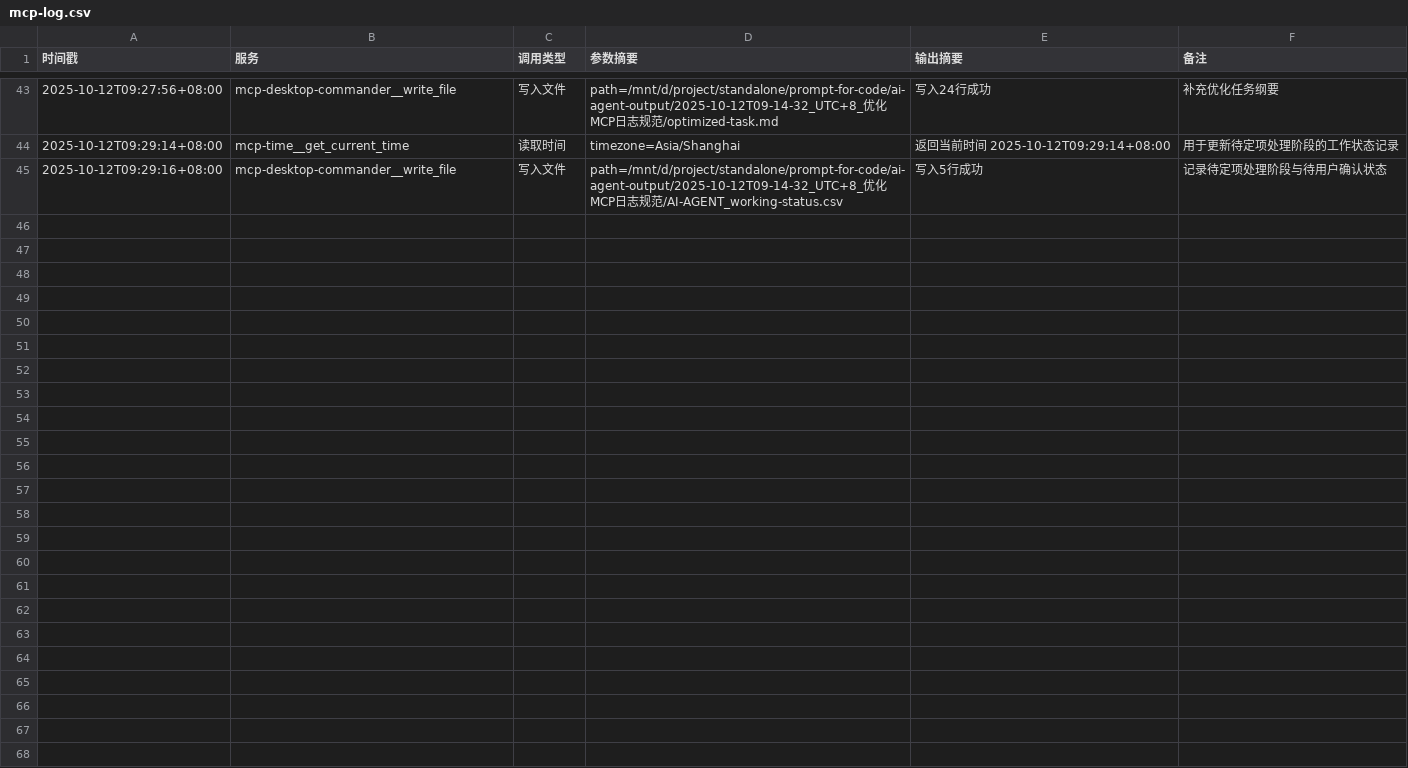
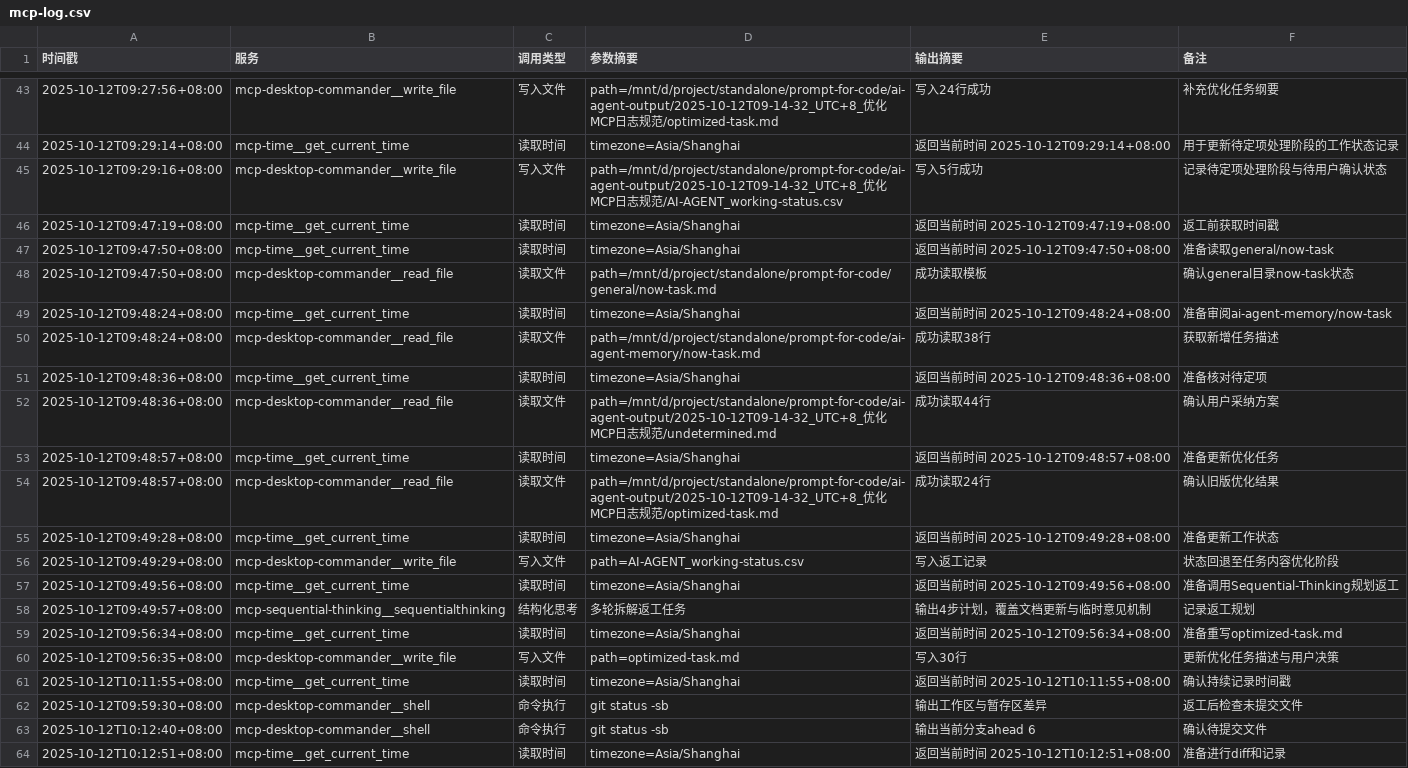
Before and after one commit to Onlykrizz/prompt-for-code, a CSV file: ai-agent-output/2025-10-12T09-14-32_UTC+8_优化MCP日志规范/mcp-log.csv, drawn as a sheet; only a part is shown, gaps mark what is left out; the diff covers the shown part only; the diff names each change by its address in the sheet, - before the commit and + after, or states it on an @@ line.

```diff
--- a/ai-agent-output/2025-10-12T09-14-32_UTC+8_优化MCP日志规范/mcp-log.csv
+++ b/ai-agent-output/2025-10-12T09-14-32_UTC+8_优化MCP日志规范/mcp-log.csv
+row 46: 2025-10-12T09:47:19+08:00 | mcp-time__get_current_time | 读取时间 | timezone=Asia/Shanghai | 返回当前时间 2025-10-12T09:47:19+08:00 | 返工前获取时间戳
+row 47: 2025-10-12T09:47:50+08:00 | mcp-time__get_current_time | 读取时间 | timezone=Asia/Shanghai | 返回当前时间 2025-10-12T09:47:50+08:00 | 准备读取general/now-task
+row 48: 2025-10-12T09:47:50+08:00 | mcp-desktop-commander__read_file | 读取文件 | path=/mnt/d/project/standalone/prompt-for-code/general/now-task.md | 成功读取模板 | 确认general目录now-task状态
+row 49: 2025-10-12T09:48:24+08:00 | mcp-time__get_current_time | 读取时间 | timezone=Asia/Shanghai | 返回当前时间 2025-10-12T09:48:24+08:00 | 准备审阅ai-agent-memory/now-task
+row 50: 2025-10-12T09:48:24+08:00 | mcp-desktop-commander__read_file | 读取文件 | path=/mnt/d/project/standalone/prompt-for-code/ai-agent-memory/now-task.md | 成功读取38行 | 获取新增任务描述
+row 51: 2025-10-12T09:48:36+08:00 | mcp-time__get_current_time | 读取时间 | timezone=Asia/Shanghai | 返回当前时间 2025-10-12T09:48:36+08:00 | 准备核对待定项
+row 52: 2025-10-12T09:48:36+08:00 | mcp-desktop-commander__read_file | 读取文件 | path=/mnt/d/project/standalone/prompt-for-code/ai-agent-output/2025-10-12T09-14-32_UTC+8_优化MCP日志规范/undetermined.md | 成功读取44行 | 确认用户采纳方案
+row 53: 2025-10-12T09:48:57+08:00 | mcp-time__get_current_time | 读取时间 | timezone=Asia/Shanghai | 返回当前时间 2025-10-12T09:48:57+08:00 | 准备更新优化任务
+row 54: 2025-10-12T09:48:57+08:00 | mcp-desktop-commander__read_file | 读取文件 | path=/mnt/d/project/standalone/prompt-for-code/ai-agent-output/2025-10-12T09-14-32_UTC+8_优化MCP日志规范/optimized-task.md | 成功读取24行 | 确认旧版优化结果
+row 55: 2025-10-12T09:49:28+08:00 | mcp-time__get_current_time | 读取时间 | timezone=Asia/Shanghai | 返回当前时间 2025-10-12T09:49:28+08:00 | 准备更新工作状态
+row 56: 2025-10-12T09:49:29+08:00 | mcp-desktop-commander__write_file | 写入文件 | path=AI-AGENT_working-status.csv | 写入返工记录 | 状态回退至任务内容优化阶段
+row 57: 2025-10-12T09:49:56+08:00 | mcp-time__get_current_time | 读取时间 | timezone=Asia/Shanghai | 返回当前时间 2025-10-12T09:49:56+08:00 | 准备调用Sequential-Thinking规划返工
+row 58: 2025-10-12T09:49:57+08:00 | mcp-sequential-thinking__sequentialthinking | 结构化思考 | 多轮拆解返工任务 | 输出4步计划，覆盖文档更新与临时意见机制 | 记录返工规划
+row 59: 2025-10-12T09:56:34+08:00 | mcp-time__get_current_time | 读取时间 | timezone=Asia/Shanghai | 返回当前时间 2025-10-12T09:56:34+08:00 | 准备重写optimized-task.md
+row 60: 2025-10-12T09:56:35+08:00 | mcp-desktop-commander__write_file | 写入文件 | path=optimized-task.md | 写入30行 | 更新优化任务描述与用户决策
+row 61: 2025-10-12T10:11:55+08:00 | mcp-time__get_current_time | 读取时间 | timezone=Asia/Shanghai | 返回当前时间 2025-10-12T10:11:55+08:00 | 确认持续记录时间戳
+row 62: 2025-10-12T09:59:30+08:00 | mcp-desktop-commander__shell | 命令执行 | git status -sb | 输出工作区与暂存区差异 | 返工后检查未提交文件
+row 63: 2025-10-12T10:12:40+08:00 | mcp-desktop-commander__shell | 命令执行 | git status -sb | 输出当前分支ahead 6 | 确认待提交文件
+row 64: 2025-10-12T10:12:51+08:00 | mcp-time__get_current_time | 读取时间 | timezone=Asia/Shanghai | 返回当前时间 2025-10-12T10:12:51+08:00 | 准备进行diff和记录
```
Also changed, not shown: 12 added rows elsewhere in this file, ai-agent-output/2025-10-12T09-14-32_UTC+8_优化MCP日志规范/AI-AGENT_working-status.csv, 2 other files.
